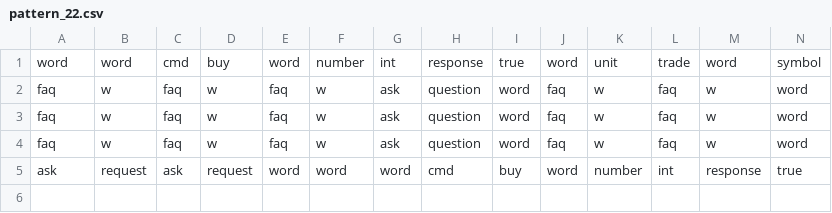
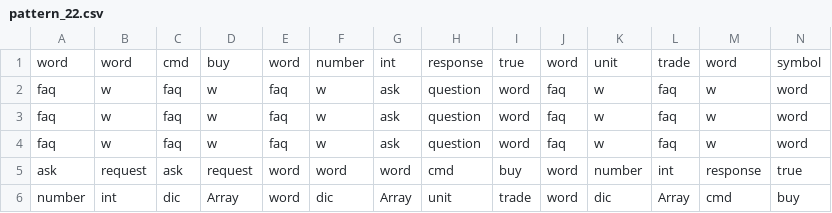
Before and after one commit to Milad-Abooali/pybeain, a CSV file: logs/pattern_22.csv, drawn as a sheet; only a part is shown; rows hold the shown columns only; the diff names each change by its address in the sheet, - before the commit and + after, or states it on an @@ line.

```diff
--- a/logs/pattern_22.csv
+++ b/logs/pattern_22.csv
+row 6: number | int | dic | Array | word | dic | Array | unit | trade | word | dic | Array | cmd | buy
```
Also changed, not shown: logs/figure_3.csv, logs/length.csv, 9 other files.
